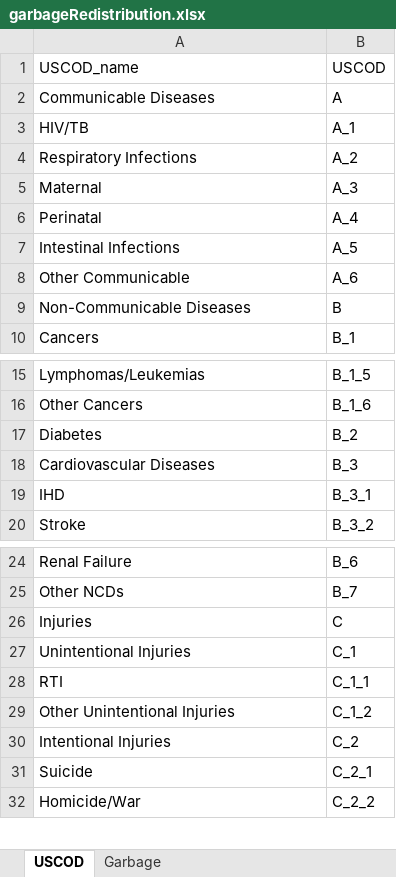
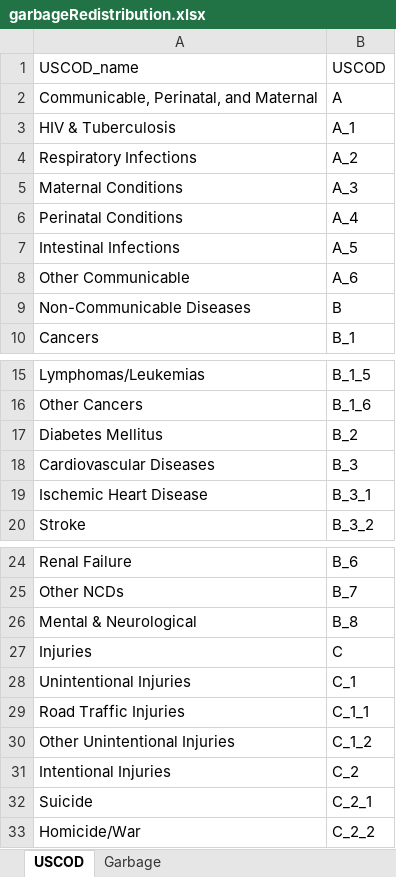
Before and after one commit to kforeman/USCOD, an Excel workbook: data/cod/raw/GC/garbageRedistribution.xlsx, sheet USCOD, drawn as a sheet; only a part is shown, gaps mark what is left out; values as stored, in another font and other column widths than the file's, no borders; addresses are those after the commit; the diff names each change by its address in the sheet, - before the commit and + after, or states it on an @@ line.

Commit message:
added mental/neurological

```diff
--- a/data/cod/raw/GC/garbageRedistribution.xlsx (sheet USCOD)
+++ b/data/cod/raw/GC/garbageRedistribution.xlsx (sheet USCOD)
-A2: Communicable Diseases
+A2: Communicable, Perinatal, and Maternal
-A3: HIV/TB
+A3: HIV & Tuberculosis
-A5: Maternal
+A5: Maternal Conditions
-A6: Perinatal
+A6: Perinatal Conditions
-A17: Diabetes
+A17: Diabetes Mellitus
-A19: IHD
+A19: Ischemic Heart Disease
+row 26: Mental & Neurological | B_8
-A29: RTI
+A29: Road Traffic Injuries
```
Also changed, not shown: sheet Garbage, formulas that keep their value.
